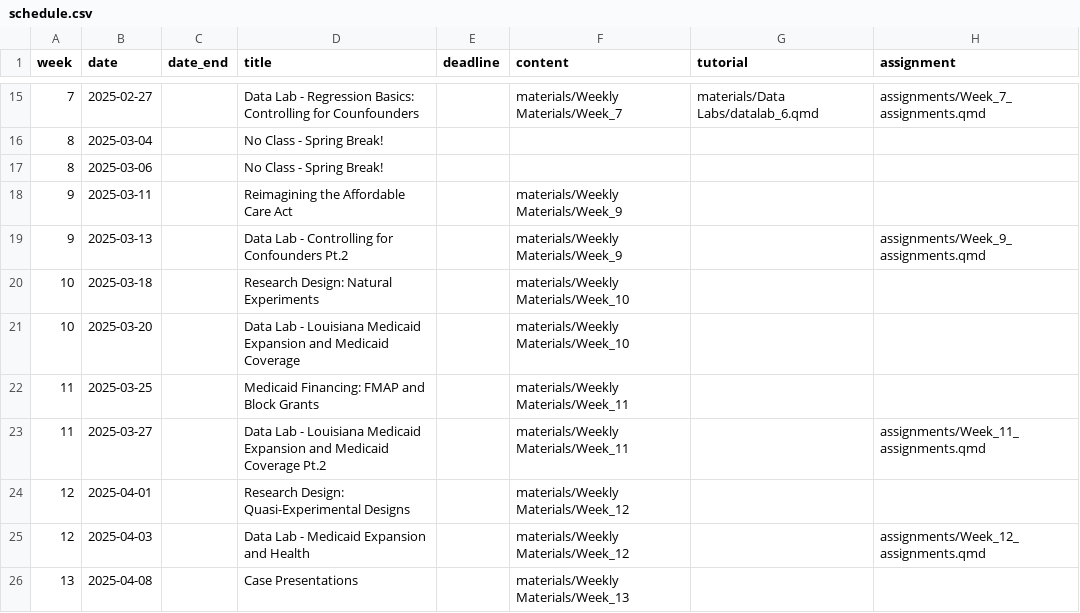
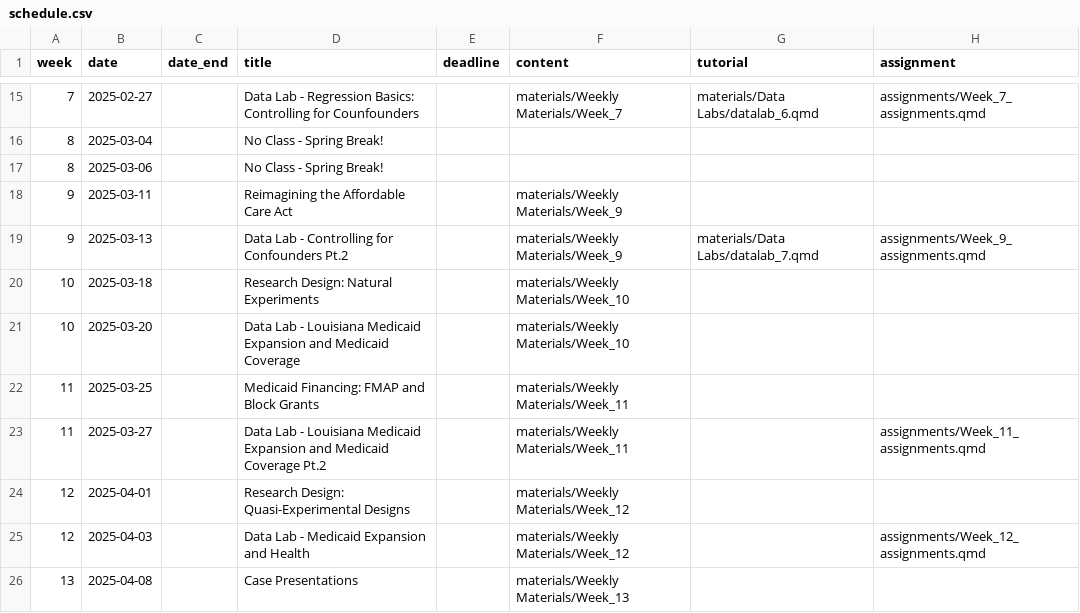
Before and after one commit to k-callison/hpam7660-sp24, a CSV file: data/schedule.csv, drawn as a sheet; only a part is shown, gaps mark what is left out.

Commit message:
Updating schedule

```diff
--- a/data/schedule.csv
+++ b/data/schedule.csv
@@ -18,3 +18,3 @@ week,date,date_end,title,deadline,content,tutorial,assignment
 9,2025-03-11,,Reimagining the Affordable Care Act,,"materials/Weekly Materials/Week_9",,
-9,2025-03-13,,Data Lab - Controlling for Confounders Pt.2,,"materials/Weekly Materials/Week_9",,"assignments/Week_9_assignments.qmd"
+9,2025-03-13,,Data Lab - Controlling for Confounders Pt.2,,"materials/Weekly Materials/Week_9","materials/Data Labs/datalab_7.qmd","assignments/Week_9_assignments.qmd"
 10,2025-03-18,,Research Design: Natural Experiments,,"materials/Weekly Materials/Week_10",,
```
Also changed, not shown: 1 other file.
